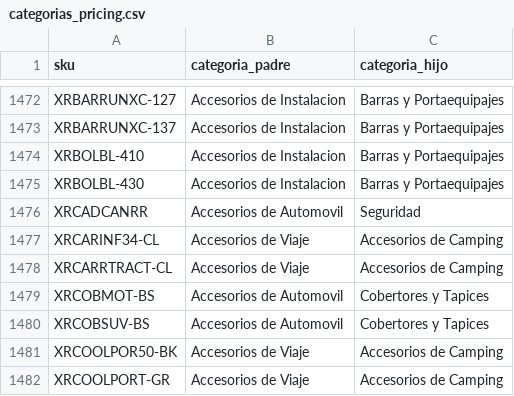
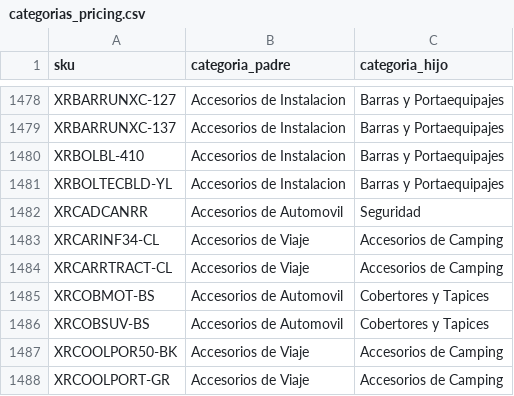
Before and after one commit to Andyunionx/unionx-dashboard, a CSV file: data/planillas/categorias_pricing.csv, drawn as a sheet; only a part is shown, gaps mark what is left out; the diff covers the shown part only.

```diff
--- a/data/planillas/categorias_pricing.csv
+++ b/data/planillas/categorias_pricing.csv
@@ -1474,3 +1480,3 @@ XRBARRUNXC-137,Accesorios de Instalacion,Barras y Portaequipajes
 XRBOLBL-410,Accesorios de Instalacion,Barras y Portaequipajes
-XRBOLBL-430,Accesorios de Instalacion,Barras y Portaequipajes
+XRBOLTECBLD-YL,Accesorios de Instalacion,Barras y Portaequipajes
 XRCADCANRR,Accesorios de Automovil,Seguridad
```
Also changed, not shown: 7 added rows, 1 removed row and 21 edited cells elsewhere in this file.
